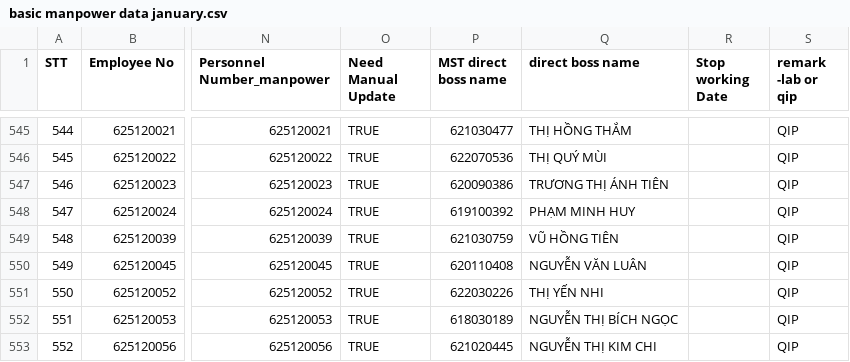
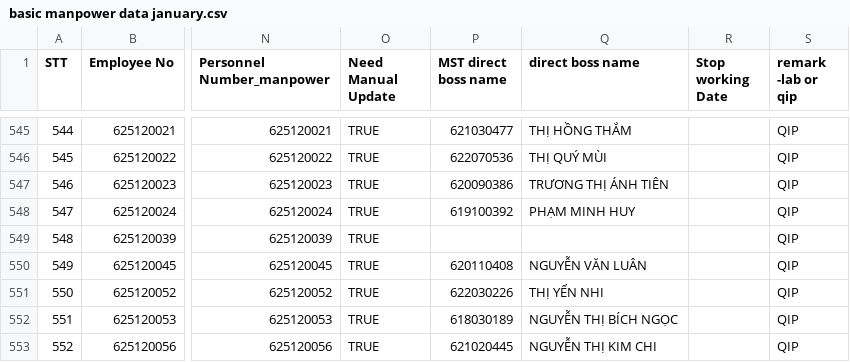
Before and after one commit to moonkaicuzui/qip-dashboard, a CSV file: input_files/basic manpower data january.csv, drawn as a sheet; only a part is shown, gaps mark what is left out; the diff covers the shown part only; the diff names each change by its address in the sheet, - before the commit and + after, or states it on an @@ line.

```diff
--- a/input_files/basic manpower data january.csv
+++ b/input_files/basic manpower data january.csv
-P549 (MST direct boss name): 621030759
+P549 (MST direct boss name): (empty)
-Q549 (direct boss name): VŨ HỒNG TIÊN
+Q549 (direct boss name): (empty)
```
Also changed, not shown: 49 edited cells elsewhere in this file, input_files/attendance/converted/attendance data january_converted.csv, 7 other files.
